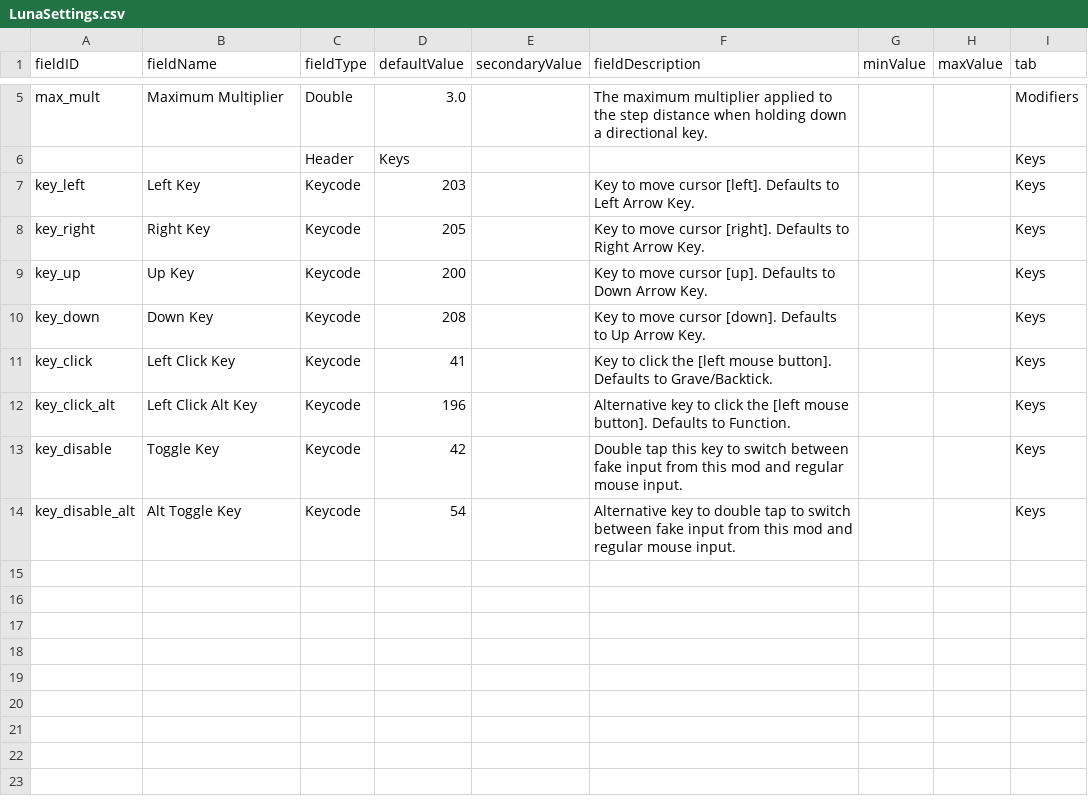
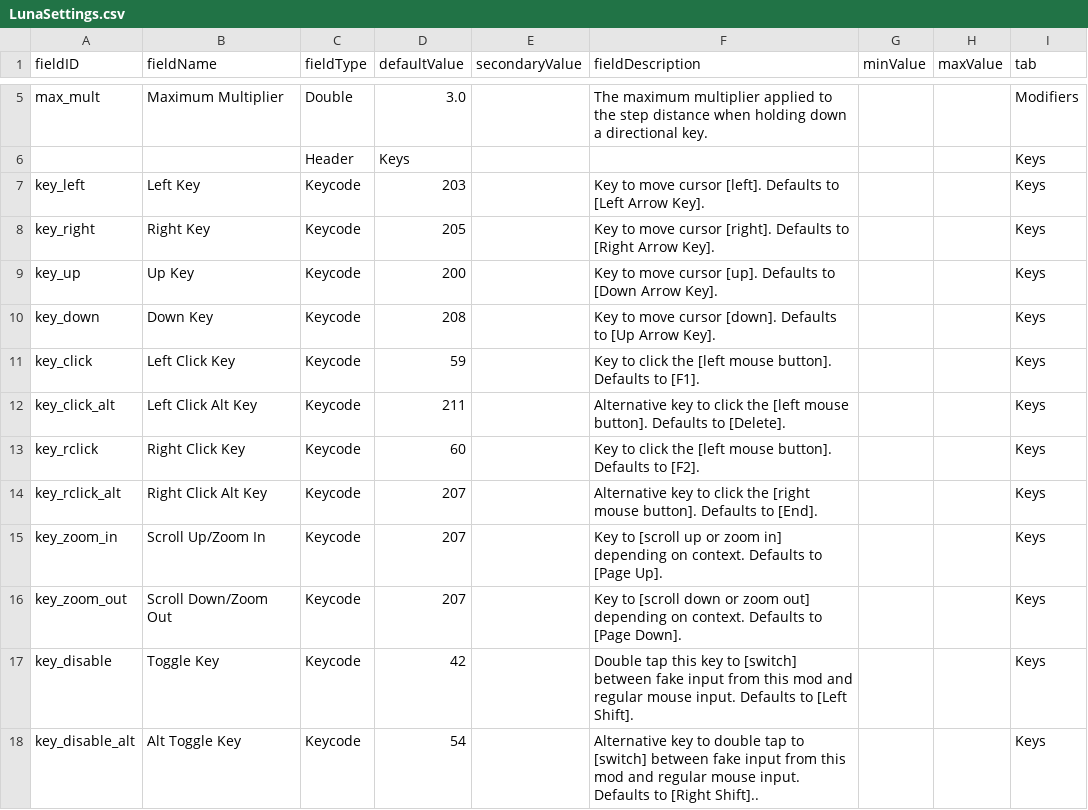
Before and after one commit to atlanticaccent/true-input-faker, a CSV file: data/config/LunaSettings.csv, drawn as a sheet; only a part is shown, gaps mark what is left out.

Commit message:
Complete MVP
Right click, scroll/zoom supported. Click and hold mostly supported.
Continue to provide input when game seems to stop supplying events during click-and-drag in inventory ("Abort" and "Confirm" don't work while an item stack is "picked up").
Keys all configurable through LunaLib.
Heavily refactored/rearchitected.

```diff
--- a/data/config/LunaSettings.csv
+++ b/data/config/LunaSettings.csv
@@ -6,9 +6,13 @@ max_mult,Maximum Multiplier,Double,3.0,,The maximum multiplier applied to the st
 ,,Header,Keys,,,,,Keys
-key_left,Left Key,Keycode,203,,Key to move cursor [left]. Defaults to Left Arrow Key.,,,Keys
-key_right,Right Key,Keycode,205,,Key to move cursor [right]. Defaults to Right Arrow Key.,,,Keys
-key_up,Up Key,Keycode,200,,Key to move cursor [up]. Defaults to Down Arrow Key.,,,Keys
-key_down,Down Key,Keycode,208,,Key to move cursor [down]. Defaults to Up Arrow Key.,,,Keys
-key_click,Left Click Key,Keycode,41,,Key to click the [left mouse button]. Defaults to Grave/Backtick.,,,Keys
-key_click_alt,Left Click Alt Key,Keycode,196,,Alternative key to click the [left mouse button]. Defaults to Function.,,,Keys
-key_disable,Toggle Key,Keycode,42,,Double tap this key to switch between fake input from this mod and regular mouse input.,,,Keys
-key_disable_alt,Alt Toggle Key,Keycode,54,,Alternative key to double tap to switch between fake input from this mod and regular mouse input.,,,Keys
+key_left,Left Key,Keycode,203,,Key to move cursor [left]. Defaults to [Left Arrow Key].,,,Keys
+key_right,Right Key,Keycode,205,,Key to move cursor [right]. Defaults to [Right Arrow Key].,,,Keys
+key_up,Up Key,Keycode,200,,Key to move cursor [up]. Defaults to [Down Arrow Key].,,,Keys
+key_down,Down Key,Keycode,208,,Key to move cursor [down]. Defaults to [Up Arrow Key].,,,Keys
+key_click,Left Click Key,Keycode,59,,Key to click the [left mouse button]. Defaults to [F1].,,,Keys
+key_click_alt,Left Click Alt Key,Keycode,211,,Alternative key to click the [left mouse button]. Defaults to [Delete].,,,Keys
+key_rclick,Right Click Key,Keycode,60,,Key to click the [left mouse button]. Defaults to [F2].,,,Keys
+key_rclick_alt,Right Click Alt Key,Keycode,207,,Alternative key to click the [right mouse button]. Defaults to [End].,,,Keys
+key_zoom_in,Scroll Up/Zoom In,Keycode,207,,Key to [scroll up or zoom in] depending on context. Defaults to [Page Up].,,,Keys
+key_zoom_out,Scroll Down/Zoom Out,Keycode,207,,Key to [scroll down or zoom out] depending on context. Defaults to [Page Down].,,,Keys
+key_disable,Toggle Key,Keycode,42,,Double tap this key to [switch] between fake input from this mod and regular mouse input. Defaults to [Left Shift].,,,Keys
+key_disable_alt,Alt Toggle Key,Keycode,54,,Alternative key to double tap to [switch] between fake input from this mod and regular mouse input. Defaults to [Right Shift]..,,,Keys
```
Also changed, not shown: 23 other files.
